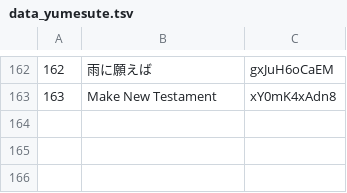
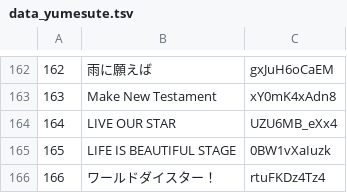
Before and after one commit to wogikaze/youtube_playlist, a TSV file: data/data_yumesute.tsv, drawn as a sheet; only a part is shown, gaps mark what is left out.

```diff
--- a/data/data_yumesute.tsv
+++ b/data/data_yumesute.tsv
@@ -163 +163,4 @@
 163	Make New Testament	xY0mK4xAdn8
+164	LIVE OUR STAR	UZU6MB_eXx4
+165	LIFE IS BEAUTIFUL STAGE	0BW1vXaIuzk
+166	ワールドダイスター！	rtuFKDz4Tz4
```
Also changed, not shown: 1 other file.
